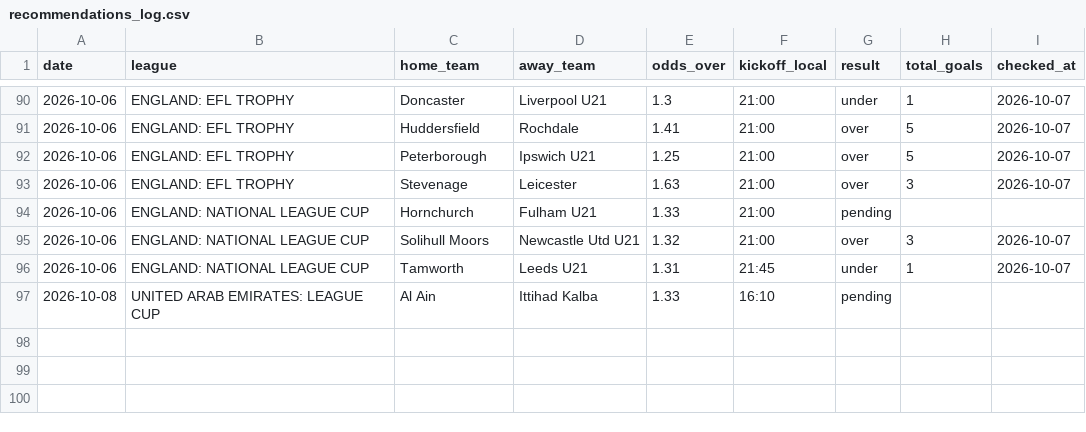
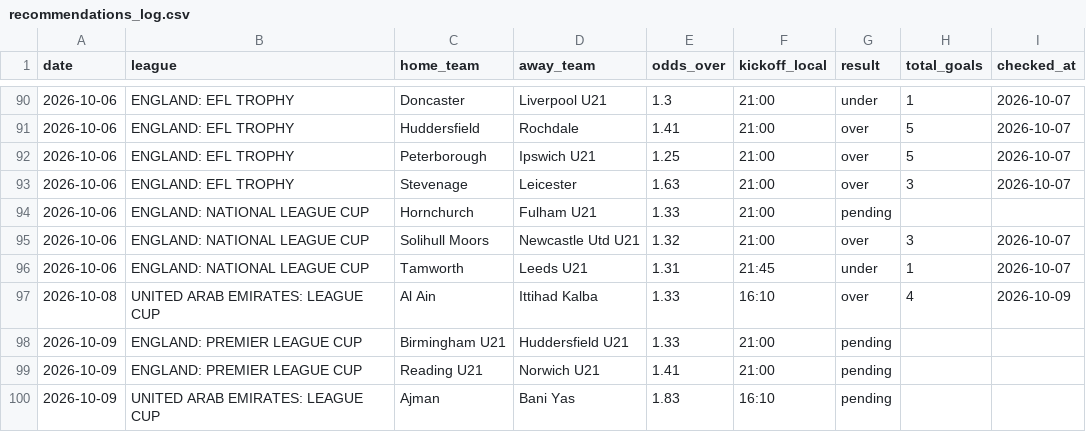
Before and after one commit to andrei0182/SuperBet, a CSV file: recommendations_log.csv, drawn as a sheet; only a part is shown, gaps mark what is left out.

```diff
--- a/recommendations_log.csv
+++ b/recommendations_log.csv
@@ -96,2 +96,5 @@ date,league,home_team,away_team,odds_over,kickoff_local,result,total_goals,check
 2026-10-06,ENGLAND: NATIONAL LEAGUE CUP,Tamworth,Leeds U21,1.31,21:45,under,1,2026-10-07
-2026-10-08,UNITED ARAB EMIRATES: LEAGUE CUP,Al Ain,Ittihad Kalba,1.33,16:10,pending,,
+2026-10-08,UNITED ARAB EMIRATES: LEAGUE CUP,Al Ain,Ittihad Kalba,1.33,16:10,over,4,2026-10-09
+2026-10-09,ENGLAND: PREMIER LEAGUE CUP,Birmingham U21,Huddersfield U21,1.33,21:00,pending,,
+2026-10-09,ENGLAND: PREMIER LEAGUE CUP,Reading U21,Norwich U21,1.41,21:00,pending,,
+2026-10-09,UNITED ARAB EMIRATES: LEAGUE CUP,Ajman,Bani Yas,1.83,16:10,pending,,
```
Also changed, not shown: 1 other file.
